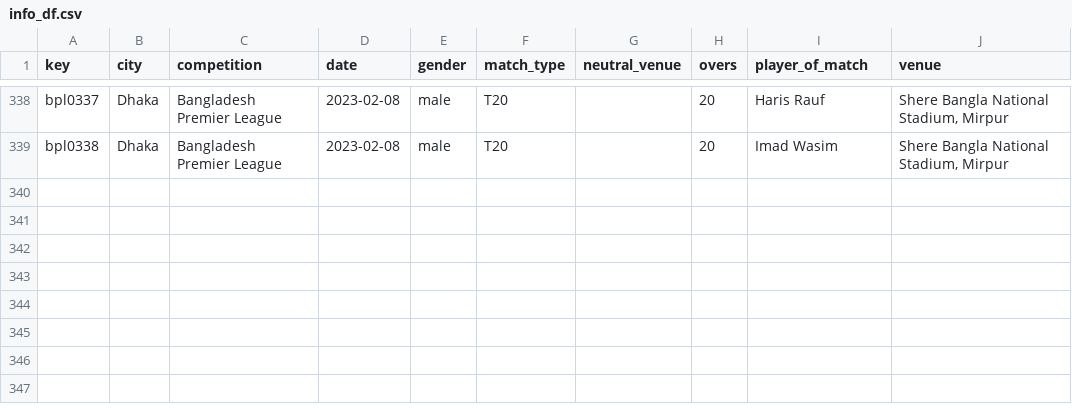
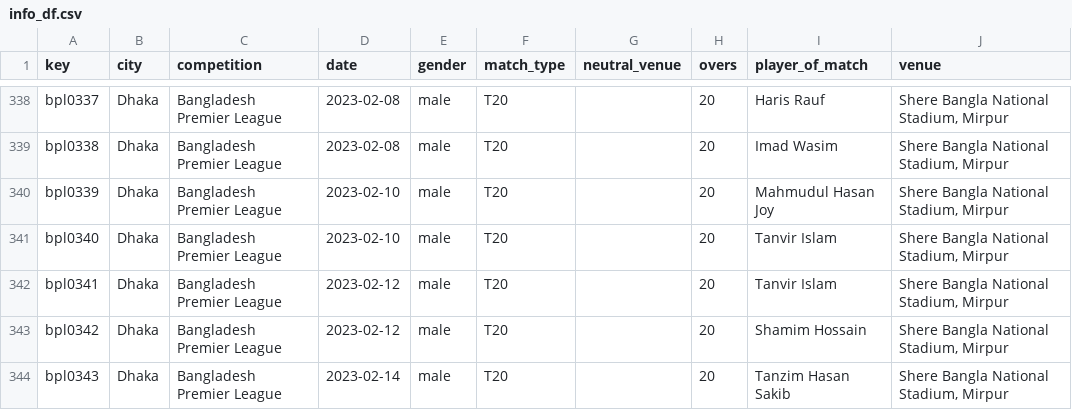
Before and after one commit to sawlachintan/cricket_data, a CSV file: bpl_data/info_df.csv, drawn as a sheet; only a part is shown, gaps mark what is left out; the diff names each change by its address in the sheet, - before the commit and + after, or states it on an @@ line.

```diff
--- a/bpl_data/info_df.csv
+++ b/bpl_data/info_df.csv
+row 340: bpl0339 | Dhaka | Bangladesh Premier League | 2023-02-10 | male | T20 |  | 20 | Mahmudul Hasan Joy | Shere Bangla National Stadium, Mirpur
+row 341: bpl0340 | Dhaka | Bangladesh Premier League | 2023-02-10 | male | T20 |  | 20 | Tanvir Islam | Shere Bangla National Stadium, Mirpur
+row 342: bpl0341 | Dhaka | Bangladesh Premier League | 2023-02-12 | male | T20 |  | 20 | Tanvir Islam | Shere Bangla National Stadium, Mirpur
+row 343: bpl0342 | Dhaka | Bangladesh Premier League | 2023-02-12 | male | T20 |  | 20 | Shamim Hossain | Shere Bangla National Stadium, Mirpur
+row 344: bpl0343 | Dhaka | Bangladesh Premier League | 2023-02-14 | male | T20 |  | 20 | Tanzim Hasan Sakib | Shere Bangla National Stadium, Mirpur
```
Also changed, not shown: t20s_data/info_df.csv, t20s_data/outcome_df.csv, 22 other files.
